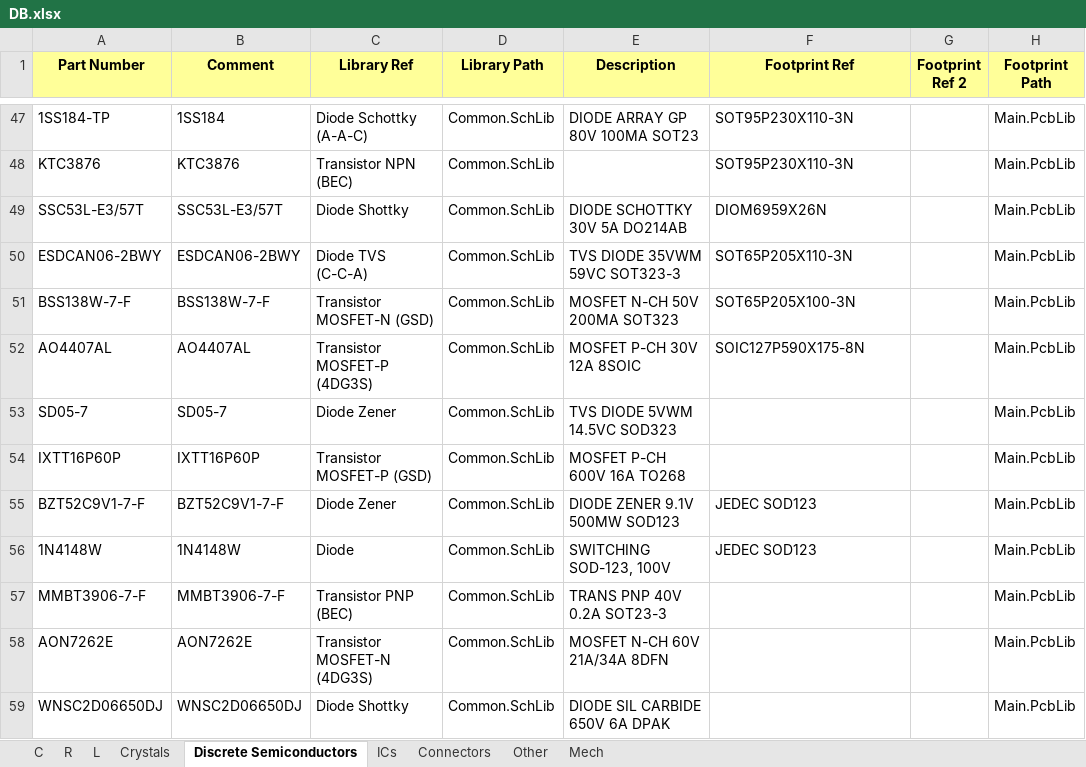
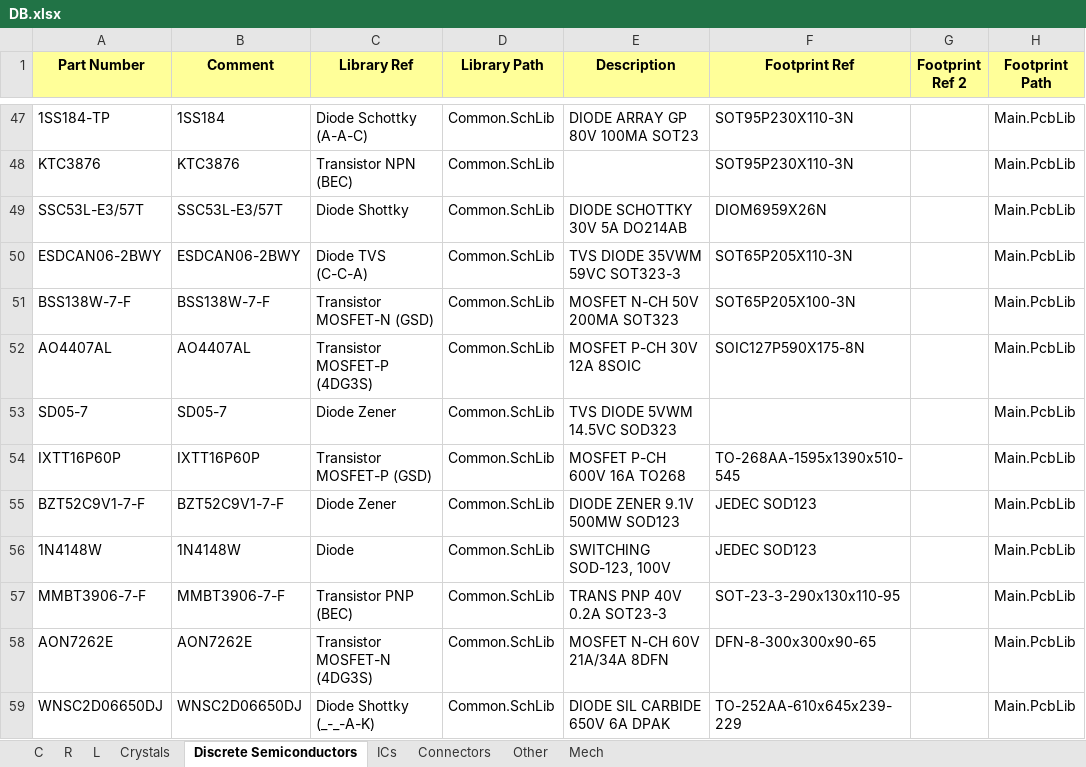
Before and after one commit to User330639/LIBS, an Excel workbook: Altium/DB.xlsx, sheet Discrete Semiconductors, drawn as a sheet; only a part is shown, gaps mark what is left out; values as stored, in another font and other column widths than the file's, no borders; charts and pictures not drawn; the diff names each change by its address in the sheet, - before the commit and + after, or states it on an @@ line.

```diff
--- a/Altium/DB.xlsx (sheet Discrete Semiconductors)
+++ b/Altium/DB.xlsx (sheet Discrete Semiconductors)
-F54 (Footprint Ref): (empty)
+F54 (Footprint Ref): TO-268AA-1595x1390x510-545
-F57 (Footprint Ref): (empty)
+F57 (Footprint Ref): SOT-23-3-290x130x110-95
-F58 (Footprint Ref): (empty)
+F58 (Footprint Ref): DFN-8-300x300x90-65
-C59 (Library Ref): Diode Shottky
+C59 (Library Ref): Diode Shottky (_-_-A-K)
-F59 (Footprint Ref): (empty)
+F59 (Footprint Ref): TO-252AA-610x645x239-229
```
Also changed, not shown: sheet ICs, sheet Connectors, sheet R, sheet L, 5 other files.
